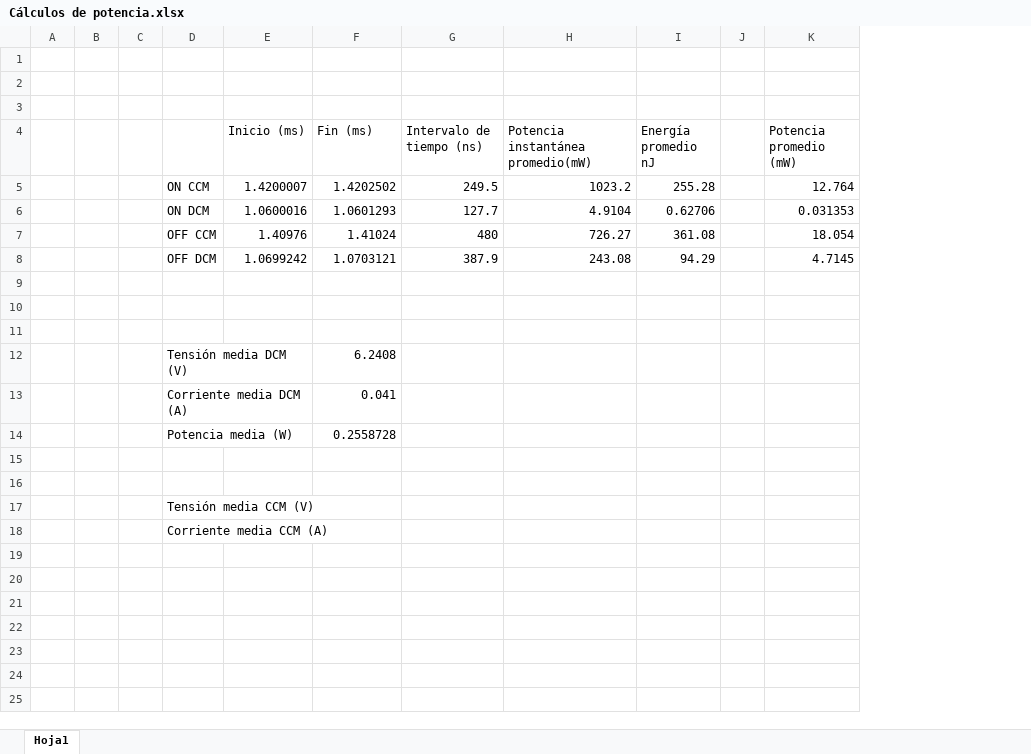
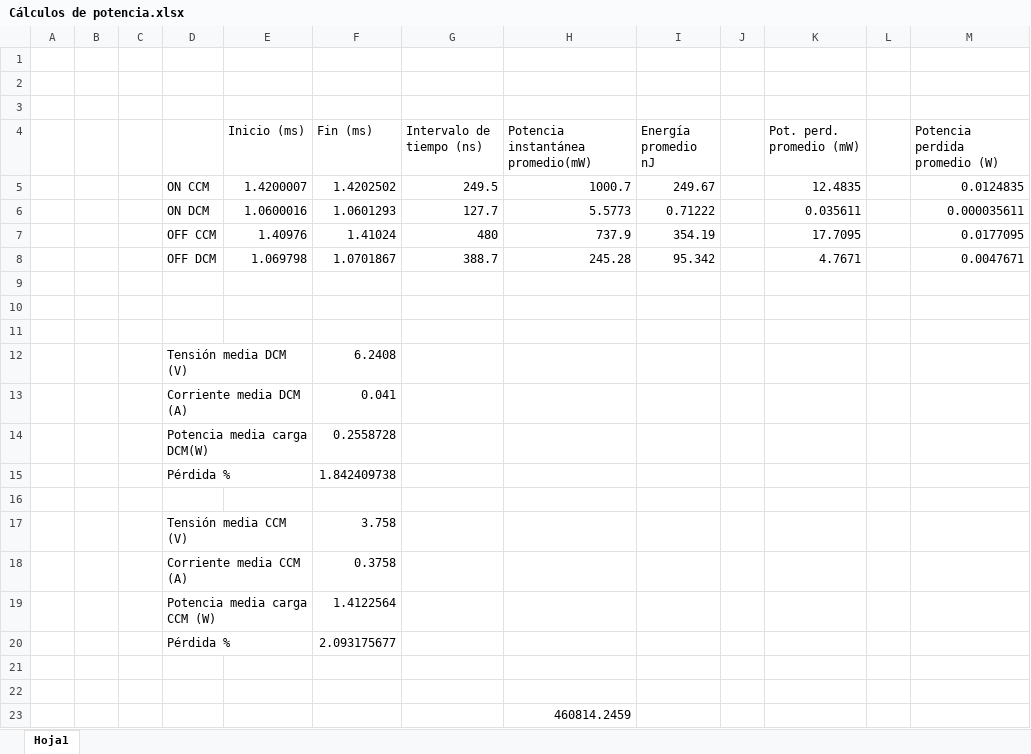
Before and after one commit to rocioparra/e4-tp1, an Excel workbook: Simulación/Punto 3/Datos simulación/Cálculos de potencia.xlsx, sheet Hoja1, drawn as a sheet; values as stored, in another font and other column widths than the file's, no borders; removed rows and columns are numbered as before the commit, all else as after; the diff names each change by its address in the sheet, - before the commit and + after, or states it on an @@ line.

```diff
--- a/Simulación/Punto 3/Datos simulación/Cálculos de potencia.xlsx (sheet Hoja1)
+++ b/Simulación/Punto 3/Datos simulación/Cálculos de potencia.xlsx (sheet Hoja1)
-column K (Potencia promedio (mW)), rows 5-7: 12.764 | 0.031353 | 18.054
+column K (Pot. perd. promedio (mW)), rows 5-7: 12.4835 | 0.035611 | 17.7095
+column L, empty
+column M (Potencia perdida promedio (W)), rows 5-7: 0.0124835 | 0.000035611 | 0.0177095
-H5: 1023.2
+H5: 1000.7
-I5 (Energía promedio nJ): 255.28
+I5 (Energía promedio nJ): 249.67
-H6: 4.9104
+H6: 5.5773
-I6 (Energía promedio nJ): 0.62706
+I6 (Energía promedio nJ): 0.71222
-H7: 726.27
+H7: 737.9
-I7 (Energía promedio nJ): 361.08
+I7 (Energía promedio nJ): 354.19
-row 8:  |  |  | OFF DCM | 1.0699242 | 1.0703121 | 387.9 | 243.08 | 94.29 |  | 4.7145
+row 8:  |  |  | OFF DCM | 1.069798 | 1.0701867 | 388.7 | 245.28 | 95.342 |  | 4.7671 |  | 0.0047671
-D14: Potencia media (W)
+D14: Potencia media carga DCM(W)
+row 15:  |  |  | Pérdida % |  | 1.842409738
+row 16: (empty)
+row 17:  |  |  | Tensión media CCM (V) |  | 3.758
+row 18:  |  |  | Corriente media CCM (A) |  | 0.3758
+row 19:  |  |  | Potencia media carga CCM (W) |  | 1.4122564
+row 20:  |  |  | Pérdida % |  | 2.093175677
-row 17:  |  |  | Tensión media CCM (V)
-row 18:  |  |  | Corriente media CCM (A)
+row 23:  |  |  |  |  |  |  | 460814.2459
```
Also changed, not shown: 15 other files.
